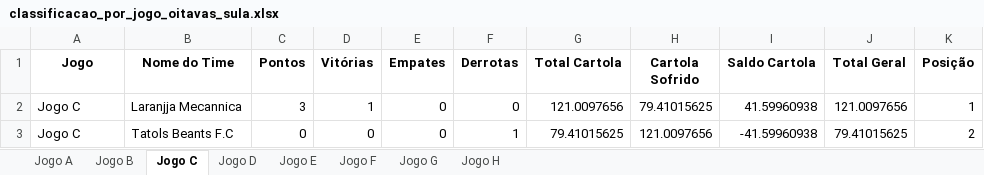
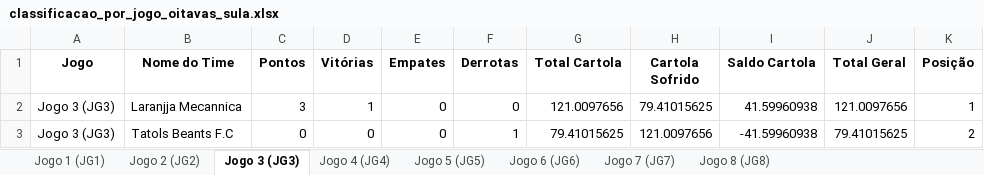
Before and after one commit to FernandoBC23/cartola_fbc, an Excel workbook: sulamericana/datasets_sula/classificacao_por_jogo_oitavas_sula.xlsx, sheet Jogo 3 (JG3), drawn as a sheet; values as stored, in another font and other column widths than the file's, no borders; the diff names each change by its address in the sheet, - before the commit and + after, or states it on an @@ line.

Commit message:
Ajuste Jogos
Ajuste da nomenclatura dos jogos da Libertadores e Sul Americana

```diff
--- a/sulamericana/datasets_sula/classificacao_por_jogo_oitavas_sula.xlsx (sheet Jogo 3 (JG3))
+++ b/sulamericana/datasets_sula/classificacao_por_jogo_oitavas_sula.xlsx (sheet Jogo 3 (JG3))
-sheet tab: Jogo A
+sheet tab: Jogo 1 (JG1)
-sheet tab: Jogo B
+sheet tab: Jogo 2 (JG2)
-sheet tab: Jogo C
+sheet tab: Jogo 3 (JG3)
-sheet tab: Jogo D
+sheet tab: Jogo 4 (JG4)
-sheet tab: Jogo E
+sheet tab: Jogo 5 (JG5)
-sheet tab: Jogo F
+sheet tab: Jogo 6 (JG6)
-sheet tab: Jogo G
+sheet tab: Jogo 7 (JG7)
-sheet tab: Jogo H
+sheet tab: Jogo 8 (JG8)
-A2:A3 (Jogo): Jogo C
+A2:A3 (Jogo): Jogo 3 (JG3)
```
Also changed, not shown: sheet Jogo 1 (JG1), sheet Jogo 2 (JG2), sheet Jogo 6 (JG6), sheet Jogo 5 (JG5), sheet Jogo 7 (JG7), sheet Jogo 8 (JG8), 1 more sheet, libertadores/datasets_liberta/classificacao_por_grupo_fase_3.xlsx, libertadores/datasets_liberta/confrontos_fase_3_libertadores.xlsx, 12 other files.
